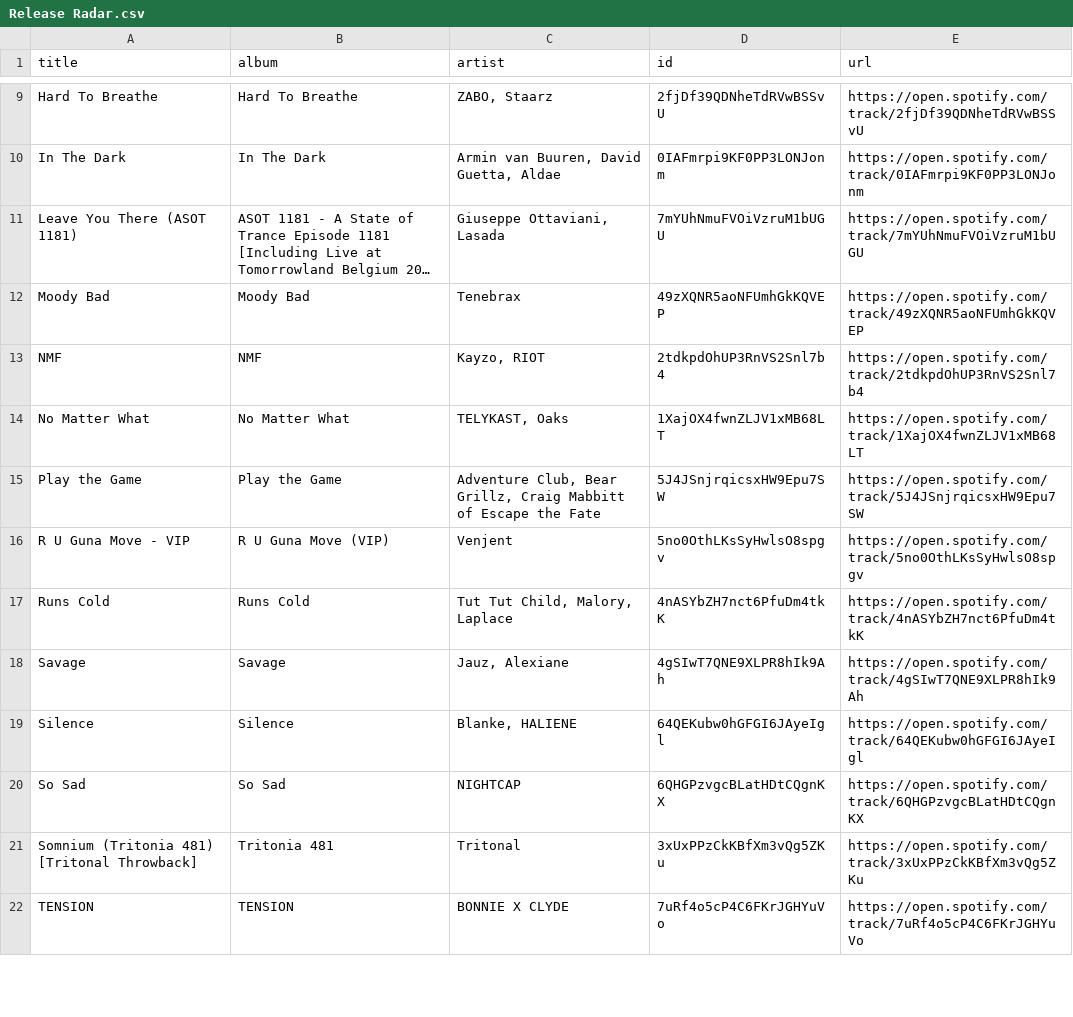
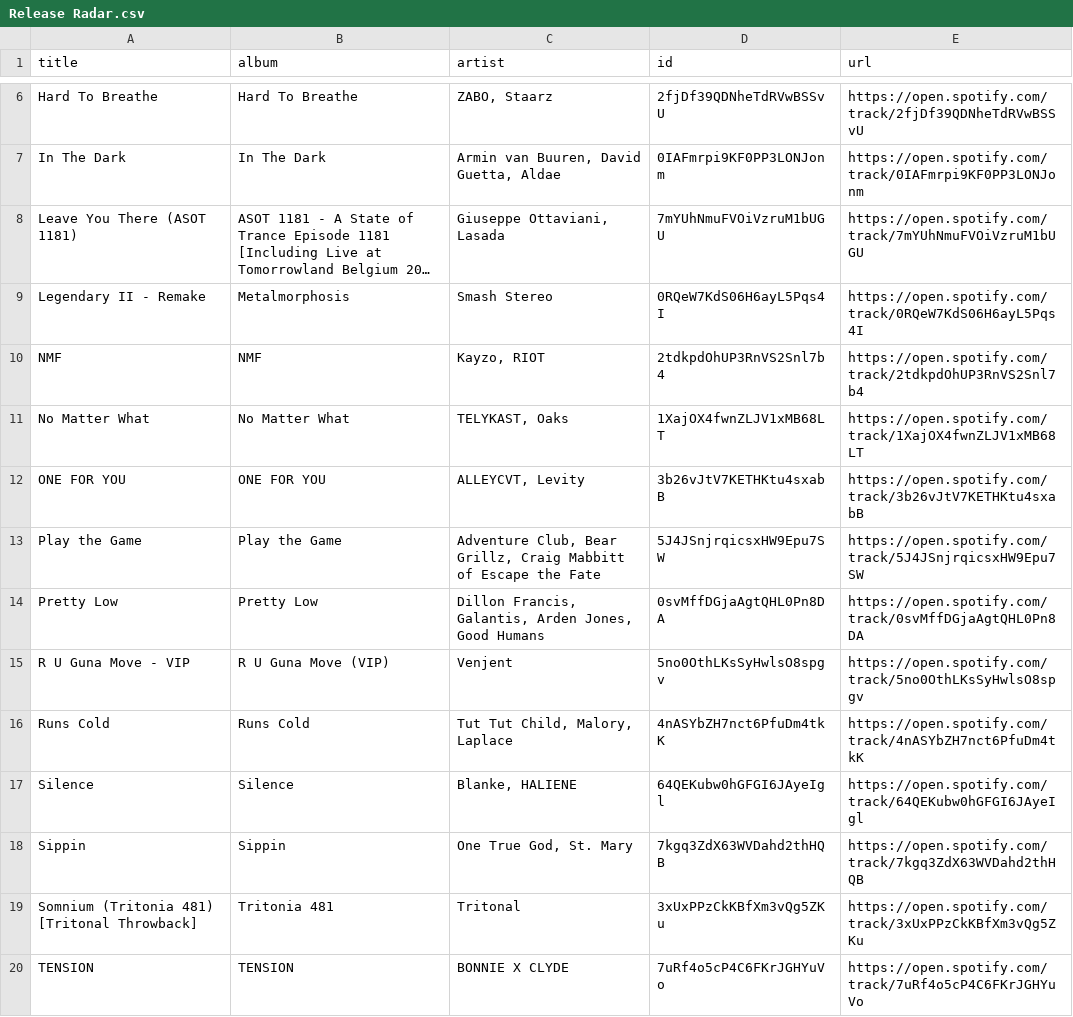
Before and after one commit to unex/dews_beats, a CSV file: playlists/Release Radar.csv, drawn as a sheet; only a part is shown, gaps mark what is left out; long unchanged cells end in …; removed rows and columns are numbered as before the commit, all else as after; the diff covers the shown part only; the diff names each change by its address in the sheet, - before the commit and + after, or states it on an @@ line.

```diff
--- a/playlists/Release Radar.csv
+++ b/playlists/Release Radar.csv
-row 12: Moody Bad | Moody Bad | Tenebrax | 49zXQNR5aoNFUmhGkKQVEP | https://open.spotify.com/track/49zXQNR5aoNFUmhGkKQVEP
+row 9: Legendary II - Remake | Metalmorphosis | Smash Stereo | 0RQeW7KdS06H6ayL5Pqs4I | https://open.spotify.com/track/0RQeW7KdS06H6ayL5Pqs4I
+row 12: ONE FOR YOU | ONE FOR YOU | ALLEYCVT, Levity | 3b26vJtV7KETHKtu4sxabB | https://open.spotify.com/track/3b26vJtV7KETHKtu4sxabB
+row 14: Pretty Low | Pretty Low | Dillon Francis, Galantis, Arden Jones, Good Humans | 0svMffDGjaAgtQHL0Pn8DA | https://open.spotify.com/track/0svMffDGjaAgtQHL0Pn8DA
-row 18: Savage | Savage | Jauz, Alexiane | 4gSIwT7QNE9XLPR8hIk9Ah | https://open.spotify.com/track/4gSIwT7QNE9XLPR8hIk9Ah
-row 20: So Sad | So Sad | NIGHTCAP | 6QHGPzvgcBLatHDtCQgnKX | https://open.spotify.com/track/6QHGPzvgcBLatHDtCQgnKX
+row 18: Sippin | Sippin | One True God, St. Mary | 7kgq3ZdX63WVDahd2thHQB | https://open.spotify.com/track/7kgq3ZdX63WVDahd2thHQB
```
Also changed, not shown: 3 added rows, 4 removed rows and 3 edited cells elsewhere in this file, playlists/Chill Tracks.csv, playlists/Tech House Operator.csv, 1 other file.
